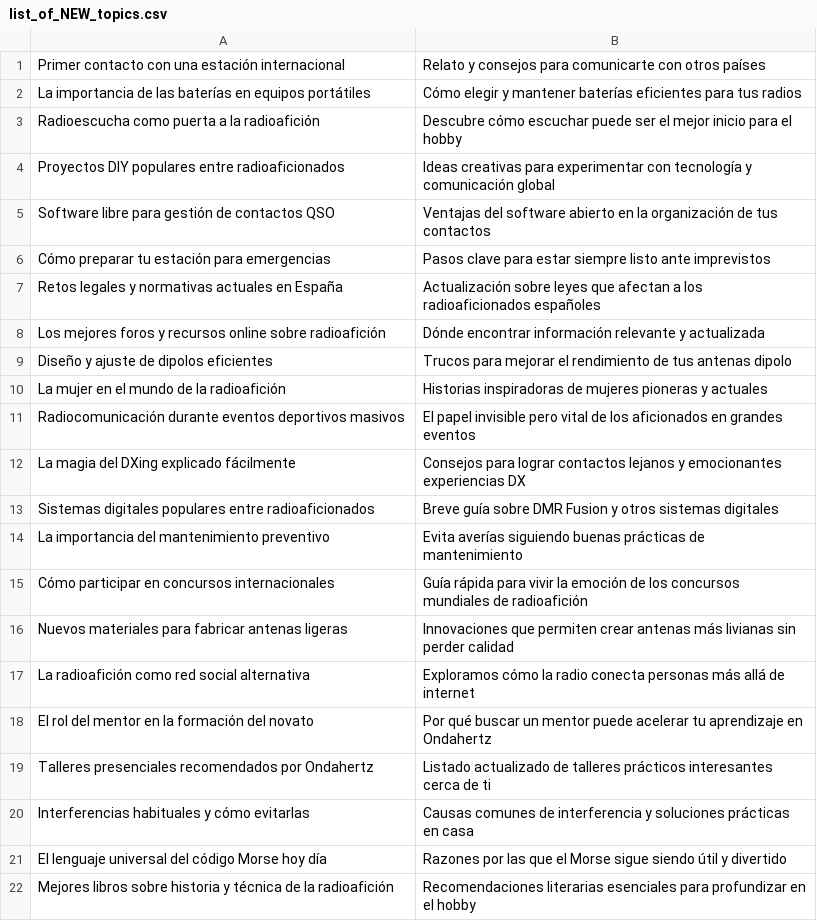
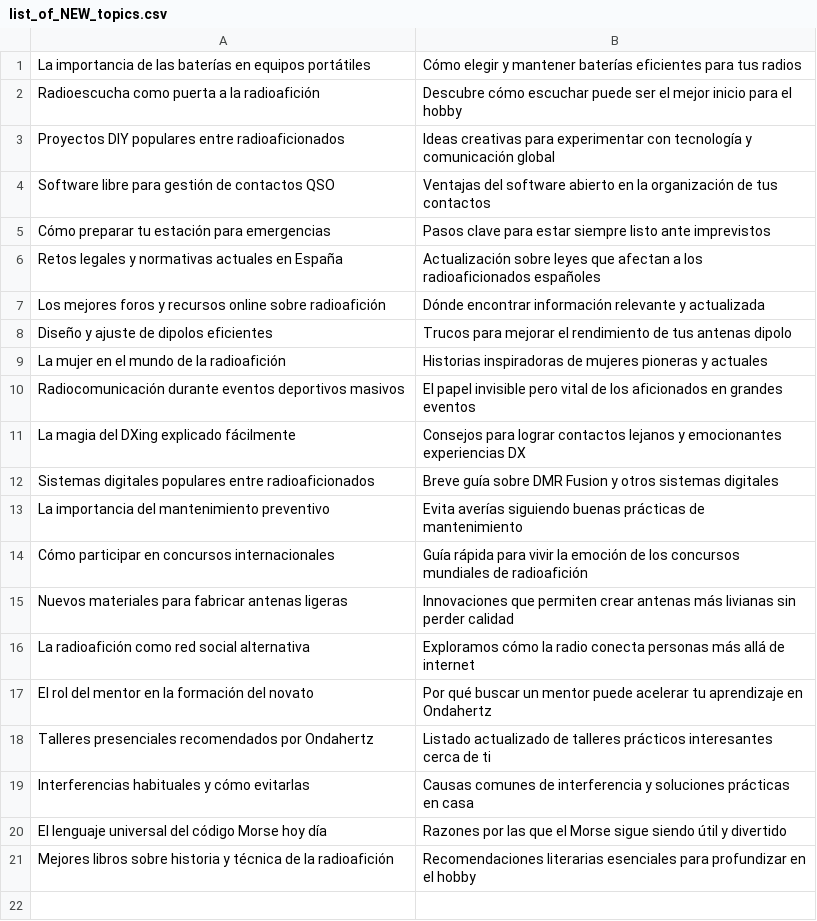
Before and after one commit to agigante80/OndaHertz_es, a CSV file: AI_content/list_of_NEW_topics.csv, drawn as a sheet.

```diff
--- a/AI_content/list_of_NEW_topics.csv
+++ b/AI_content/list_of_NEW_topics.csv
@@ -1,2 +1 @@
-"Primer contacto con una estación internacional","Relato y consejos para comunicarte con otros países"
 "La importancia de las baterías en equipos portátiles","Cómo elegir y mantener baterías eficientes para tus radios"
```
Also changed, not shown: AI_content/list_of_ARCHIVED_topics.csv, 3 other files.
